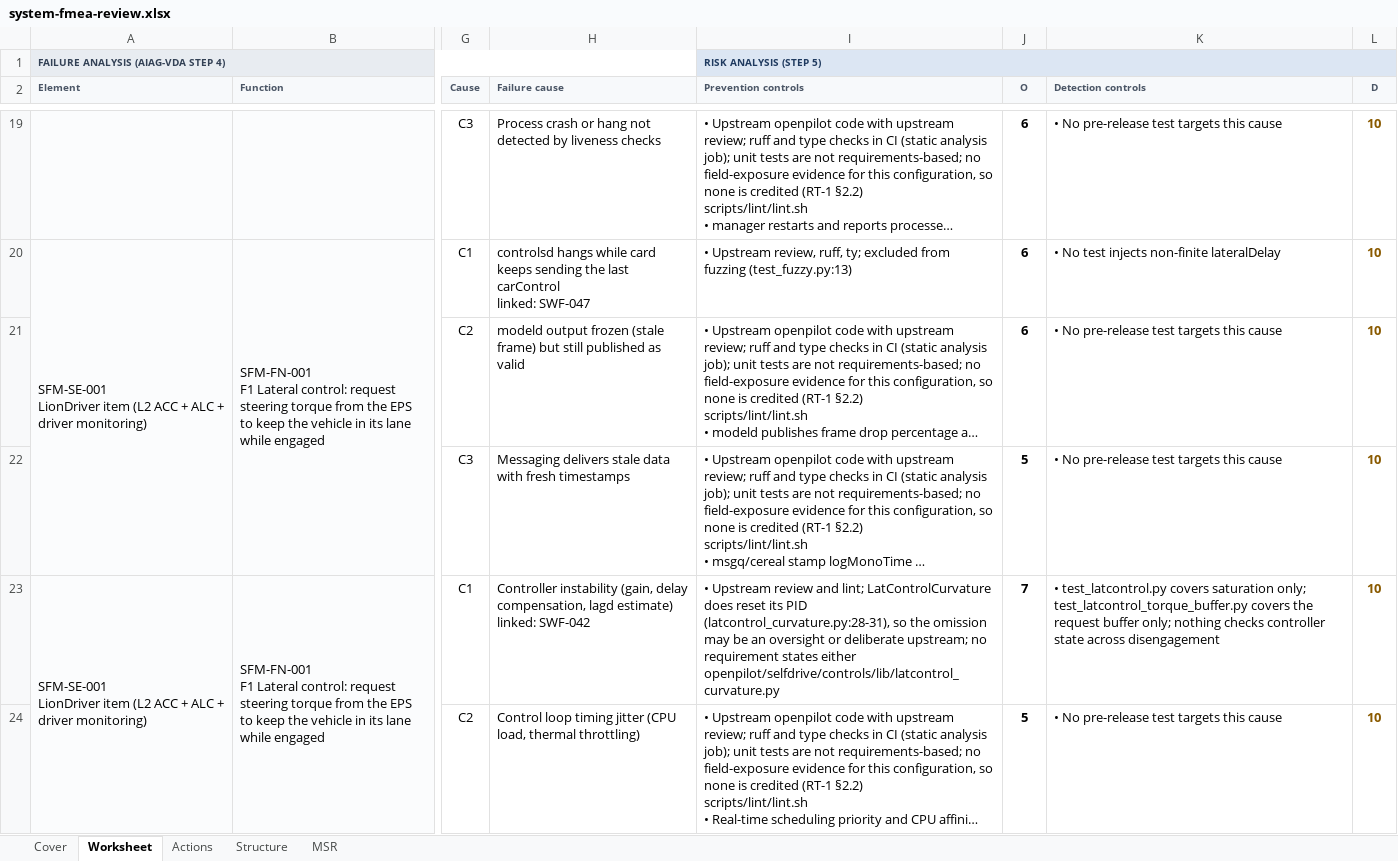
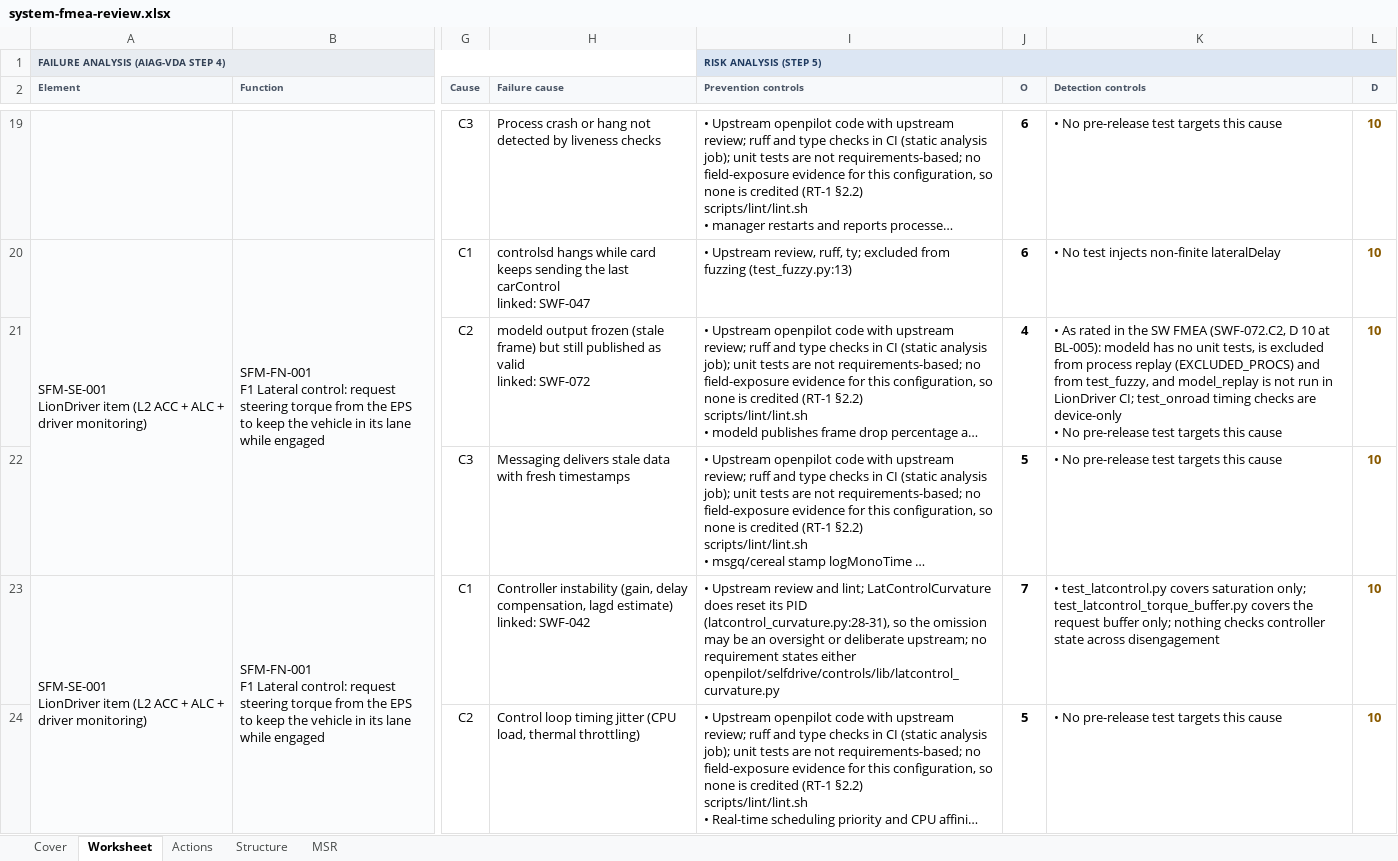
Before and after one commit to jherrodthomas/LionDriver, an Excel workbook: assurance/08-analyses/fmea/exports/review/system-fmea-review.xlsx, sheet Worksheet, drawn as a sheet; only a part is shown, gaps mark what is left out; long unchanged cells end in …; values as stored, in another font and other column widths than the file's, no borders; ↵ is a line break in a cell; the diff covers the shown part only; the diff names each change by its address in the sheet, - before the commit and + after, or states it on an @@ line.

```diff
--- a/assurance/08-analyses/fmea/exports/review/system-fmea-review.xlsx (sheet Worksheet)
+++ b/assurance/08-analyses/fmea/exports/review/system-fmea-review.xlsx (sheet Worksheet)
-H21 (Failure cause): …as valid
+H21 (Failure cause): …as valid ↵ linked: SWF-072
-J21 (O): 6
+J21 (O): 4
-K21 (Detection controls): • No pre-release…
+K21 (Detection controls): • As rated in the SW FMEA (SWF-072.C2, D 10 at BL-005): modeld has no unit tests, is excluded from process replay (EXCLUDED_PROCS) and from test_fuzzy, and model_replay is not run in LionDriver CI; test_onroad timing checks are device-only ↵ • No pre-release…
```
Also changed, not shown: 50 edited cells and cell formats elsewhere in this sheet, sheet MSR, sheet Cover, 14 other files.
